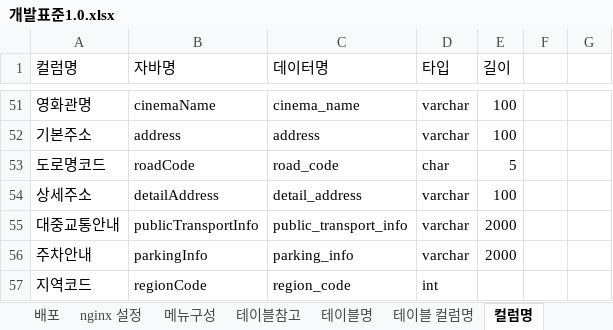
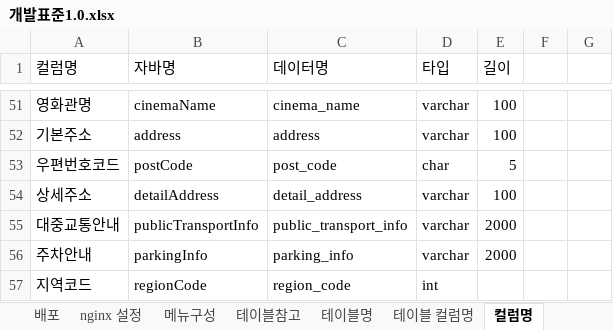
Before and after one commit to kibum2024/topcinema, an Excel workbook: doc/개발표준1.0.xlsx, sheet 컬럼명, drawn as a sheet; only a part is shown, gaps mark what is left out; values as stored, in another font and other column widths than the file's, no borders; the diff names each change by its address in the sheet, - before the commit and + after, or states it on an @@ line.

```diff
--- a/doc/개발표준1.0.xlsx (sheet 컬럼명)
+++ b/doc/개발표준1.0.xlsx (sheet 컬럼명)
-A53 (컬럼명): 도로명코드
+A53 (컬럼명): 우편번호코드
-B53 (자바명): roadCode
+B53 (자바명): postCode
-C53 (데이터명): road_code
+C53 (데이터명): post_code
```
Also changed, not shown: sheet 테이블 컬럼명, sheet 메뉴구성, 29 other files.
